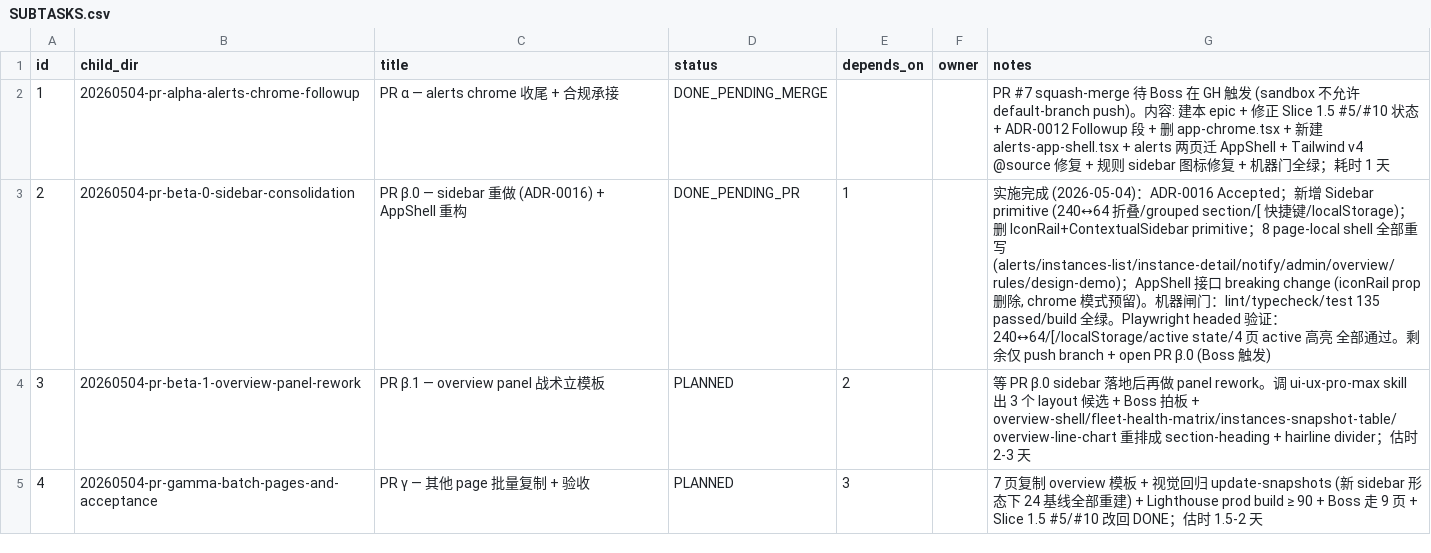
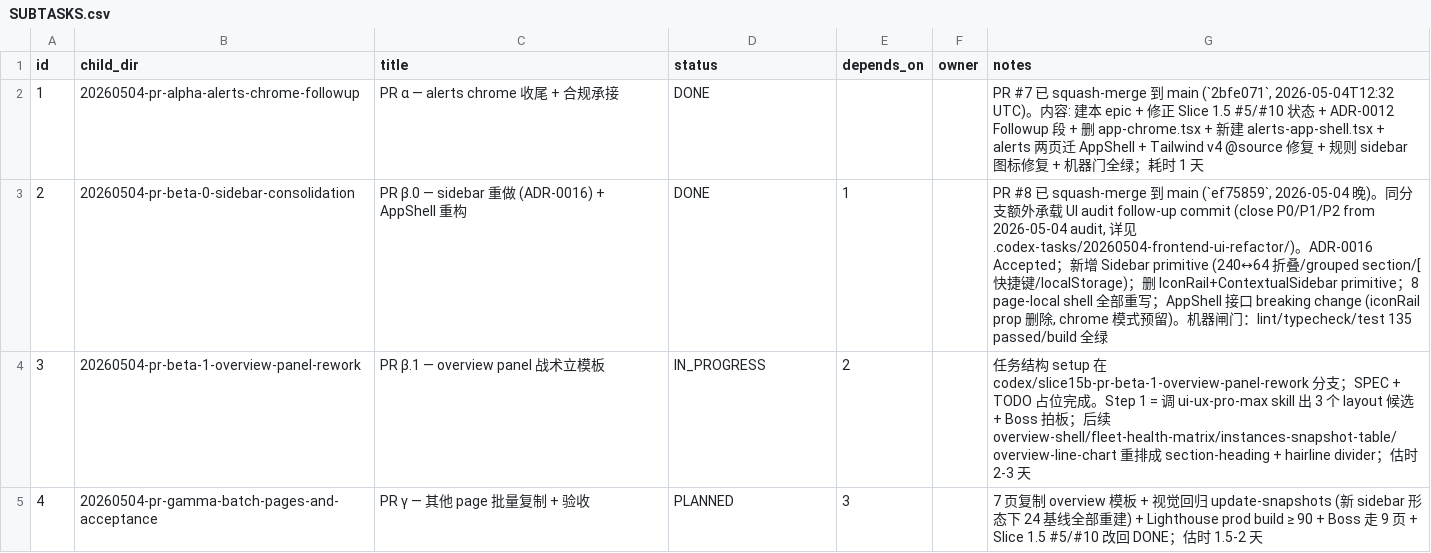
Before and after one commit to liumingjian/db-monitor, a CSV file: .codex-tasks/20260504-slice15b-ui-followup/SUBTASKS.csv, drawn as a sheet.

```diff
--- a/.codex-tasks/20260504-slice15b-ui-followup/SUBTASKS.csv
+++ b/.codex-tasks/20260504-slice15b-ui-followup/SUBTASKS.csv
@@ -1,5 +1,5 @@
 id,child_dir,title,status,depends_on,owner,notes
-1,20260504-pr-alpha-alerts-chrome-followup,PR α — alerts chrome 收尾 + 合规承接,DONE_PENDING_MERGE,,,"PR #7 squash-merge 待 Boss 在 GH 触发 (sandbox 不允许 default-branch push)。内容: 建本 epic + 修正 Slice 1.5 #5/#10 状态 + ADR-0012 Followup 段 + 删 app-chrome.tsx + 新建 alerts-app-shell.tsx + alerts 两页迁 AppShell + Tailwind v4 @source 修复 + 规则 sidebar 图标修复 + 机器门全绿；耗时 1 天"
-2,20260504-pr-beta-0-sidebar-consolidation,PR β.0 — sidebar 重做 (ADR-0016) + AppShell 重构,DONE_PENDING_PR,1,,"实施完成 (2026-05-04)：ADR-0016 Accepted；新增 Sidebar primitive (240↔64 折叠/grouped section/[ 快捷键/localStorage)；删 IconRail+ContextualSidebar primitive；8 page-local shell 全部重写 (alerts/instances-list/instance-detail/notify/admin/overview/rules/design-demo)；AppShell 接口 breaking change (iconRail prop 删除, chrome 模式预留)。机器闸门：lint/typecheck/test 135 passed/build 全绿。Playwright headed 验证：240↔64/[/localStorage/active state/4 页 active 高亮 全部通过。剩余仅 push branch + open PR β.0 (Boss 触发)"
-3,20260504-pr-beta-1-overview-panel-rework,PR β.1 — overview panel 战术立模板,PLANNED,2,,"等 PR β.0 sidebar 落地后再做 panel rework。调 ui-ux-pro-max skill 出 3 个 layout 候选 + Boss 拍板 + overview-shell/fleet-health-matrix/instances-snapshot-table/overview-line-chart 重排成 section-heading + hairline divider；估时 2-3 天"
+1,20260504-pr-alpha-alerts-chrome-followup,PR α — alerts chrome 收尾 + 合规承接,DONE,,,"PR #7 已 squash-merge 到 main (`2bfe071`, 2026-05-04T12:32 UTC)。内容: 建本 epic + 修正 Slice 1.5 #5/#10 状态 + ADR-0012 Followup 段 + 删 app-chrome.tsx + 新建 alerts-app-shell.tsx + alerts 两页迁 AppShell + Tailwind v4 @source 修复 + 规则 sidebar 图标修复 + 机器门全绿；耗时 1 天"
+2,20260504-pr-beta-0-sidebar-consolidation,PR β.0 — sidebar 重做 (ADR-0016) + AppShell 重构,DONE,1,,"PR #8 已 squash-merge 到 main (`ef75859`, 2026-05-04 晚)。同分支额外承载 UI audit follow-up commit (close P0/P1/P2 from 2026-05-04 audit, 详见 .codex-tasks/20260504-frontend-ui-refactor/)。ADR-0016 Accepted；新增 Sidebar primitive (240↔64 折叠/grouped section/[ 快捷键/localStorage)；删 IconRail+ContextualSidebar primitive；8 page-local shell 全部重写；AppShell 接口 breaking change (iconRail prop 删除, chrome 模式预留)。机器闸门：lint/typecheck/test 135 passed/build 全绿"
+3,20260504-pr-beta-1-overview-panel-rework,PR β.1 — overview panel 战术立模板,IN_PROGRESS,2,,"任务结构 setup 在 codex/slice15b-pr-beta-1-overview-panel-rework 分支；SPEC + TODO 占位完成。Step 1 = 调 ui-ux-pro-max skill 出 3 个 layout 候选 + Boss 拍板；后续 overview-shell/fleet-health-matrix/instances-snapshot-table/overview-line-chart 重排成 section-heading + hairline divider；估时 2-3 天"
 4,20260504-pr-gamma-batch-pages-and-acceptance,PR γ — 其他 page 批量复制 + 验收,PLANNED,3,,"7 页复制 overview 模板 + 视觉回归 update-snapshots (新 sidebar 形态下 24 基线全部重建) + Lighthouse prod build ≥ 90 + Boss 走 9 页 + Slice 1.5 #5/#10 改回 DONE；估时 1.5-2 天"
```
Also changed, not shown: 21 other files.
